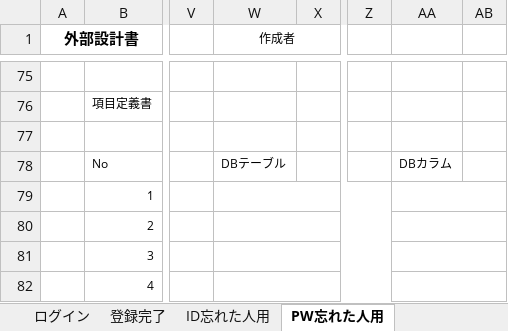
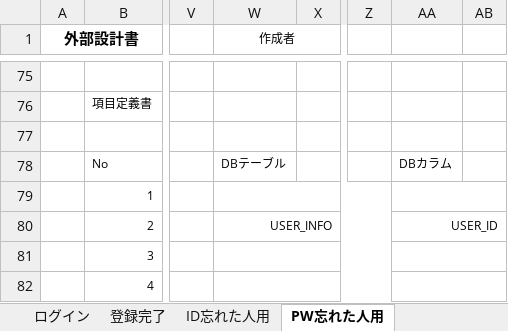
Before and after one commit to dojo2023/D-3, an Excel workbook: doc/外部設計書_D3.xlsx, sheet PW忘れた人用, drawn as a sheet; only a part is shown, gaps mark what is left out; values as stored, in another font and other column widths than the file's, no borders; charts and pictures not drawn; the diff names each change by its address in the sheet, - before the commit and + after, or states it on an @@ line.

```diff
--- a/doc/外部設計書_D3.xlsx (sheet PW忘れた人用)
+++ b/doc/外部設計書_D3.xlsx (sheet PW忘れた人用)
-W80 (作成者): (empty)
+W80 (作成者): USER_INFO
-AA80: (empty)
+AA80: USER_ID
```
Also changed, not shown: sheet ログイン, sheet 登録完了, sheet ID忘れた人用, sheet 秘密の質問回答, charts or pictures.
